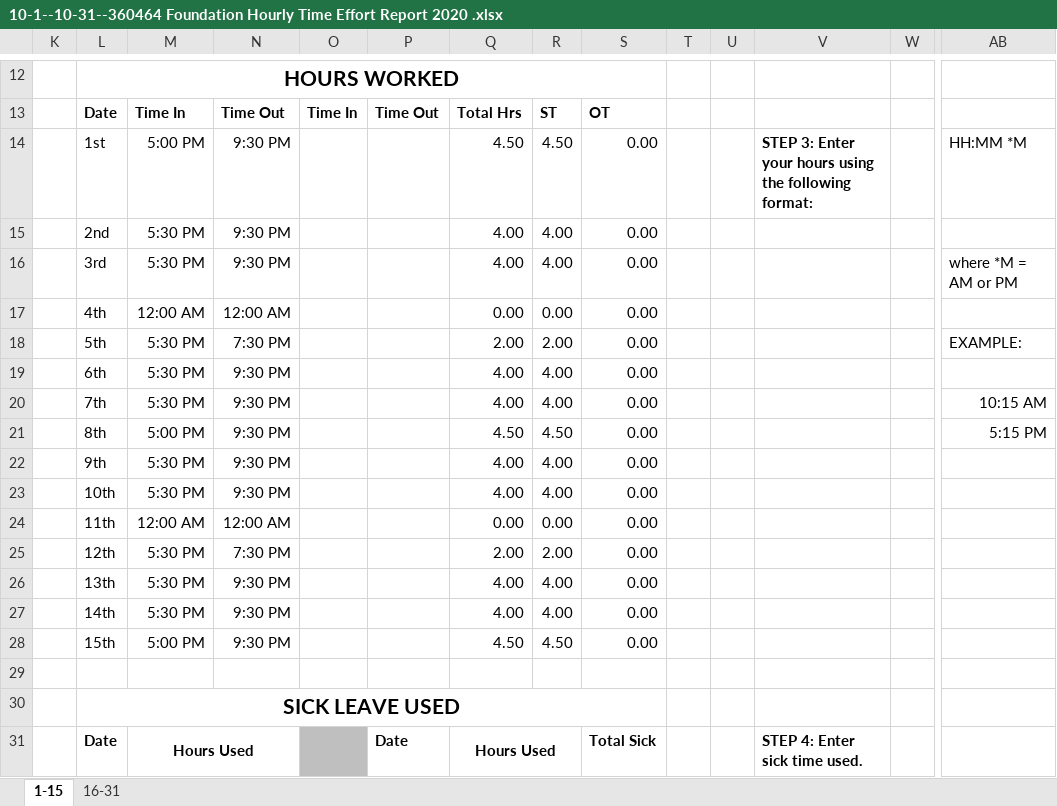
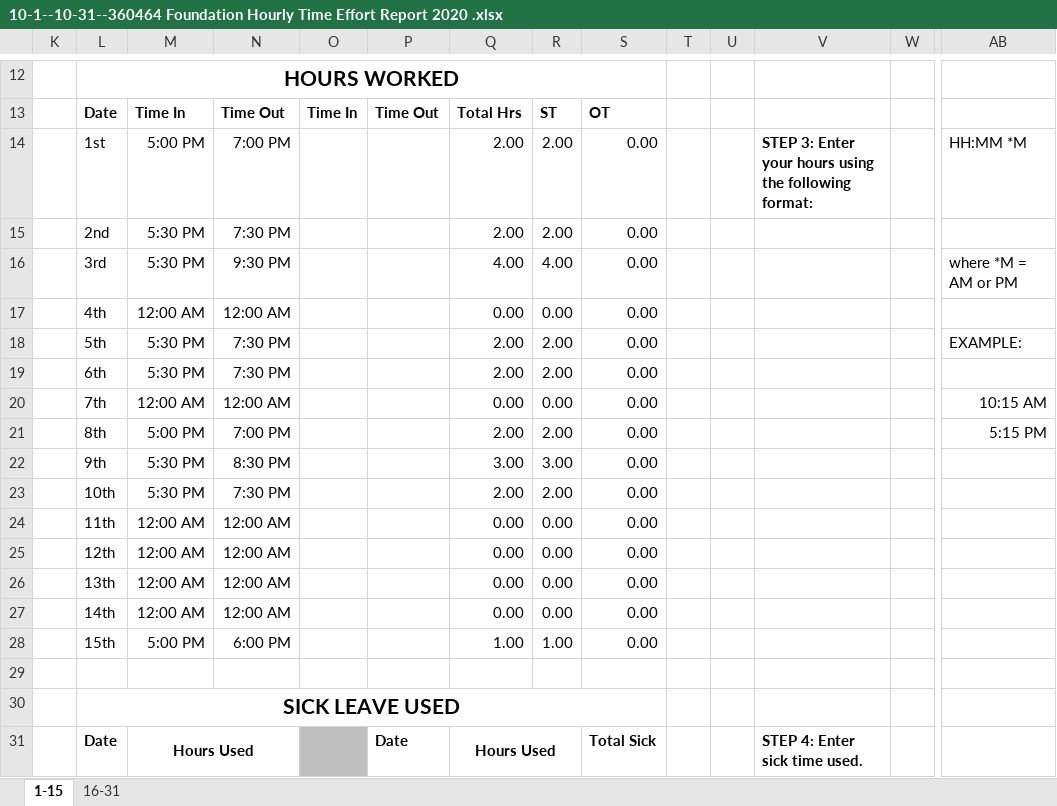
Before and after one commit to PumpkinKing93/SCHOOL, an Excel workbook: CSCI 198/10-1--10-31--360464 Foundation Hourly Time Effort Report 2020 .xlsx, sheet 1-15, drawn as a sheet; only a part is shown, gaps mark what is left out; values as stored, in another font and other column widths than the file's, no borders; charts and pictures not drawn; removed rows and columns are numbered as before the commit, all else as after; rows hold the shown columns only; the diff covers the shown part only; the diff names each change by its address in the sheet, - before the commit and + after, or states it on an @@ line.

```diff
--- a/CSCI 198/10-1--10-31--360464 Foundation Hourly Time Effort Report 2020 .xlsx (sheet 1-15)
+++ b/CSCI 198/10-1--10-31--360464 Foundation Hourly Time Effort Report 2020 .xlsx (sheet 1-15)
-N14: 9:30 PM
+N14: 7:00 PM
-Q14: 4.50
+Q14: 2.00
-R14: 4.50
+R14: 2.00
-N15: 9:30 PM
+N15: 7:30 PM
-Q15: 4.00
+Q15: 2.00
-R15: 4.00
+R15: 2.00
-N19: 9:30 PM
+N19: 7:30 PM
-Q19: 4.00
+Q19: 2.00
-R19: 4.00
+R19: 2.00
-row 20:  | 7th | 5:30 PM | 9:30 PM |  |  | 4.00 | 4.00 | 0.00 |  |  |  |  | 10:15 AM
+row 20:  | 7th | 12:00 AM | 12:00 AM |  |  | 0.00 | 0.00 | 0.00 |  |  |  |  | 10:15 AM
-N21: 9:30 PM
+N21: 7:00 PM
-Q21: 4.50
+Q21: 2.00
-R21: 4.50
+R21: 2.00
-N22: 9:30 PM
+N22: 8:30 PM
-Q22: 4.00
+Q22: 3.00
-R22: 4.00
+R22: 3.00
-N23: 9:30 PM
+N23: 7:30 PM
-Q23: 4.00
+Q23: 2.00
-R23: 4.00
+R23: 2.00
-row 25:  | 12th | 5:30 PM | 7:30 PM |  |  | 2.00 | 2.00 | 0.00
-row 26:  | 13th | 5:30 PM | 9:30 PM |  |  | 4.00 | 4.00 | 0.00
-row 27:  | 14th | 5:30 PM | 9:30 PM |  |  | 4.00 | 4.00 | 0.00
+row 25:  | 12th | 12:00 AM | 12:00 AM |  |  | 0.00 | 0.00 | 0.00
+row 26:  | 13th | 12:00 AM | 12:00 AM |  |  | 0.00 | 0.00 | 0.00
+row 27:  | 14th | 12:00 AM | 12:00 AM |  |  | 0.00 | 0.00 | 0.00
-N28: 9:30 PM
+N28: 6:00 PM
-Q28: 4.50
+Q28: 1.00
-R28: 4.50
+R28: 1.00
```
Also changed, not shown: 1 added row, 1 removed row and 4 edited cells elsewhere in this sheet, sheet 16-31, hidden cells, CSCI 198/11-1--11-30--360464 Foundation Hourly Time Effort Report 2020 .xlsx, CSCI 198/8-27--8-31--360464 Foundation Hourly Time Effort Report 2020.xlsx, 10 other files.
